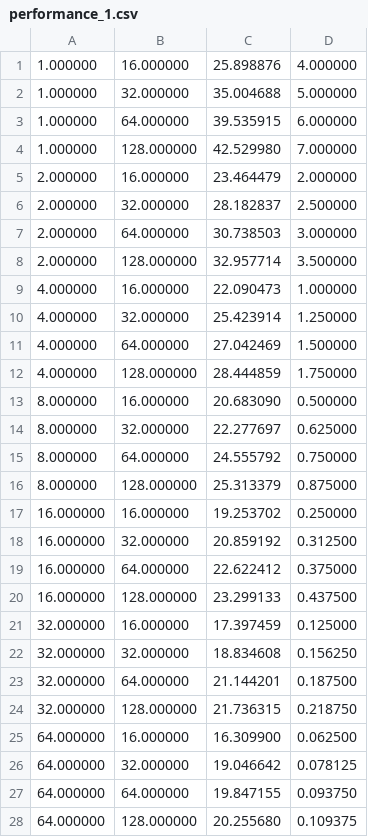
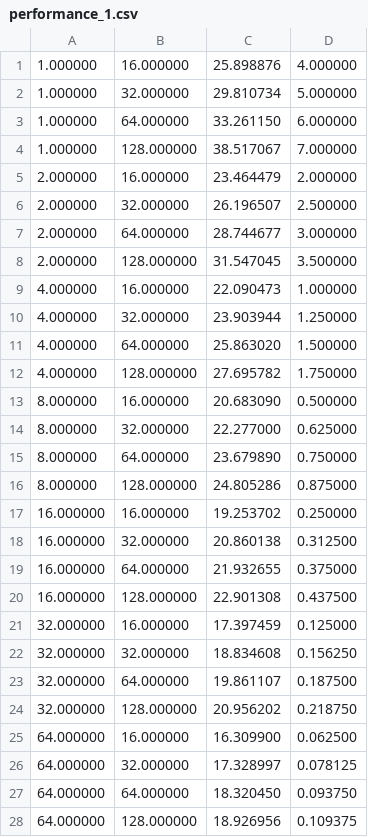
Before and after one commit to VRavaglia/Compressao-de-Imagens, a CSV file: VQ/performance_1.csv, drawn as a sheet.

```diff
--- a/VQ/performance_1.csv
+++ b/VQ/performance_1.csv
@@ -1,28 +1,28 @@
 1.000000,16.000000,25.898876,4.000000,
-1.000000,32.000000,35.004688,5.000000,
-1.000000,64.000000,39.535915,6.000000,
-1.000000,128.000000,42.529980,7.000000,
+1.000000,32.000000,29.810734,5.000000,
+1.000000,64.000000,33.261150,6.000000,
+1.000000,128.000000,38.517067,7.000000,
 2.000000,16.000000,23.464479,2.000000,
-2.000000,32.000000,28.182837,2.500000,
-2.000000,64.000000,30.738503,3.000000,
-2.000000,128.000000,32.957714,3.500000,
+2.000000,32.000000,26.196507,2.500000,
+2.000000,64.000000,28.744677,3.000000,
+2.000000,128.000000,31.547045,3.500000,
 4.000000,16.000000,22.090473,1.000000,
-4.000000,32.000000,25.423914,1.250000,
-4.000000,64.000000,27.042469,1.500000,
-4.000000,128.000000,28.444859,1.750000,
+4.000000,32.000000,23.903944,1.250000,
+4.000000,64.000000,25.863020,1.500000,
+4.000000,128.000000,27.695782,1.750000,
 8.000000,16.000000,20.683090,0.500000,
-8.000000,32.000000,22.277697,0.625000,
-8.000000,64.000000,24.555792,0.750000,
-8.000000,128.000000,25.313379,0.875000,
+8.000000,32.000000,22.277000,0.625000,
+8.000000,64.000000,23.679890,0.750000,
+8.000000,128.000000,24.805286,0.875000,
 16.000000,16.000000,19.253702,0.250000,
-16.000000,32.000000,20.859192,0.312500,
-16.000000,64.000000,22.622412,0.375000,
-16.000000,128.000000,23.299133,0.437500,
+16.000000,32.000000,20.860138,0.312500,
+16.000000,64.000000,21.932655,0.375000,
+16.000000,128.000000,22.901308,0.437500,
 32.000000,16.000000,17.397459,0.125000,
 32.000000,32.000000,18.834608,0.156250,
-32.000000,64.000000,21.144201,0.187500,
-32.000000,128.000000,21.736315,0.218750,
+32.000000,64.000000,19.861107,0.187500,
+32.000000,128.000000,20.956202,0.218750,
 64.000000,16.000000,16.309900,0.062500,
-64.000000,32.000000,19.046642,0.078125,
-64.000000,64.000000,19.847155,0.093750,
-64.000000,128.000000,20.255680,0.109375,
+64.000000,32.000000,17.328997,0.078125,
+64.000000,64.000000,18.320450,0.093750,
+64.000000,128.000000,18.926956,0.109375,
```
Also changed, not shown: VQ/performance_0.csv, VQ/performance_2.csv, 12 other files.
